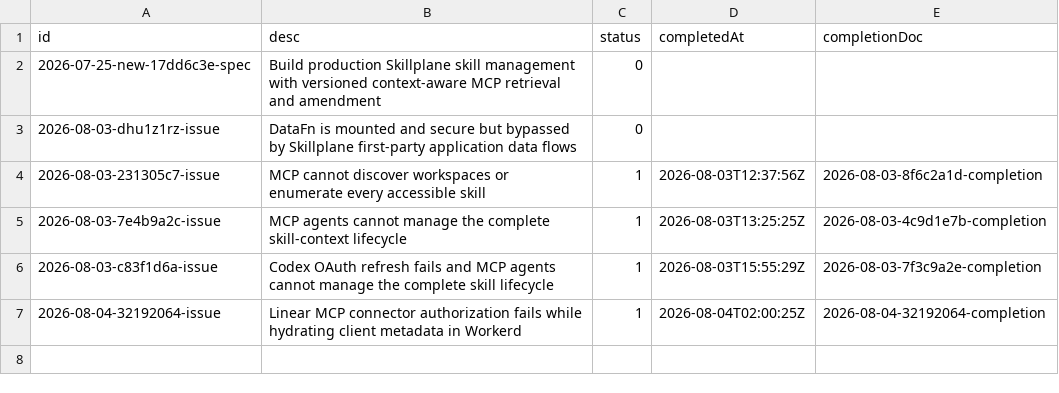
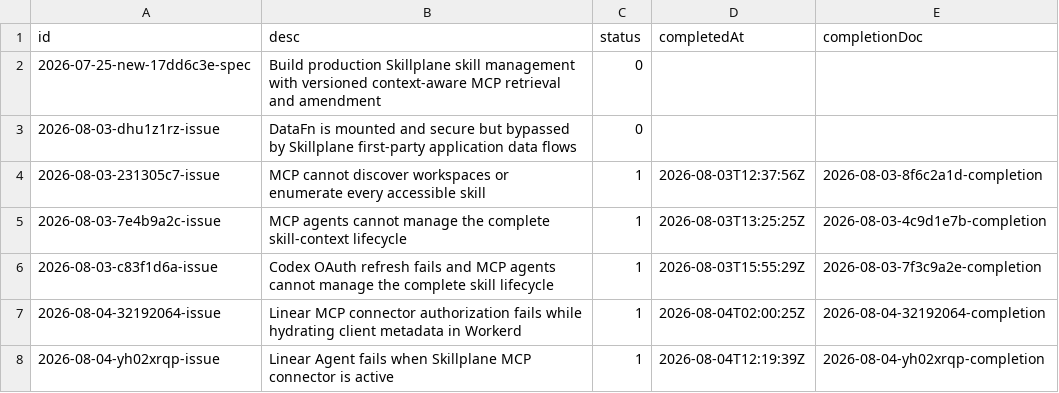
Before and after one commit to 21nCo/skillplane, a CSV file: .conduct/tracker.csv, drawn as a sheet.

Commit message:
docs(conduct): record Linear MCP fix

```diff
--- a/.conduct/tracker.csv
+++ b/.conduct/tracker.csv
@@ -7 +7,2 @@ id, desc, status, completedAt, completionDoc
 2026-08-04-32192064-issue,"Linear MCP connector authorization fails while hydrating client metadata in Workerd",1,2026-08-04T02:00:25Z,2026-08-04-32192064-completion
+2026-08-04-yh02xrqp-issue,"Linear Agent fails when Skillplane MCP connector is active",1,2026-08-04T12:19:39Z,2026-08-04-yh02xrqp-completion
```
Also changed, not shown: .conduct/logs.csv, 1 other file.
